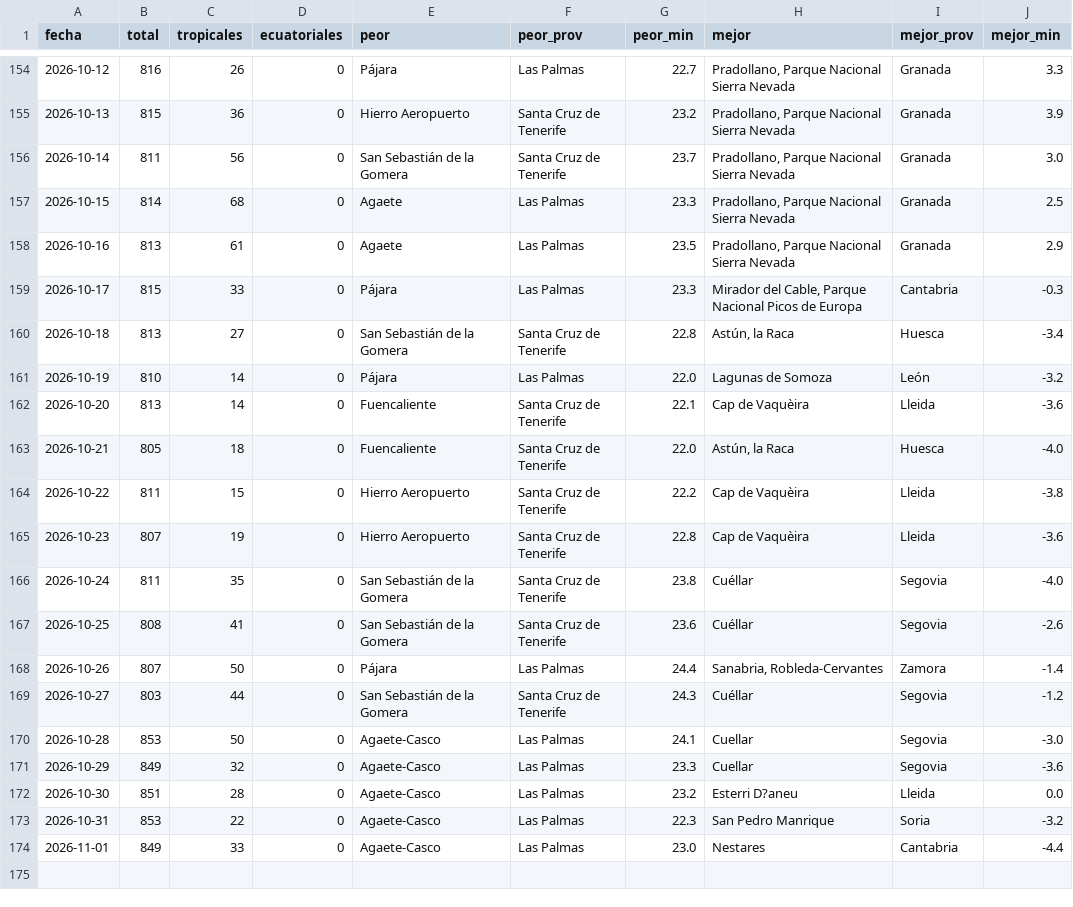
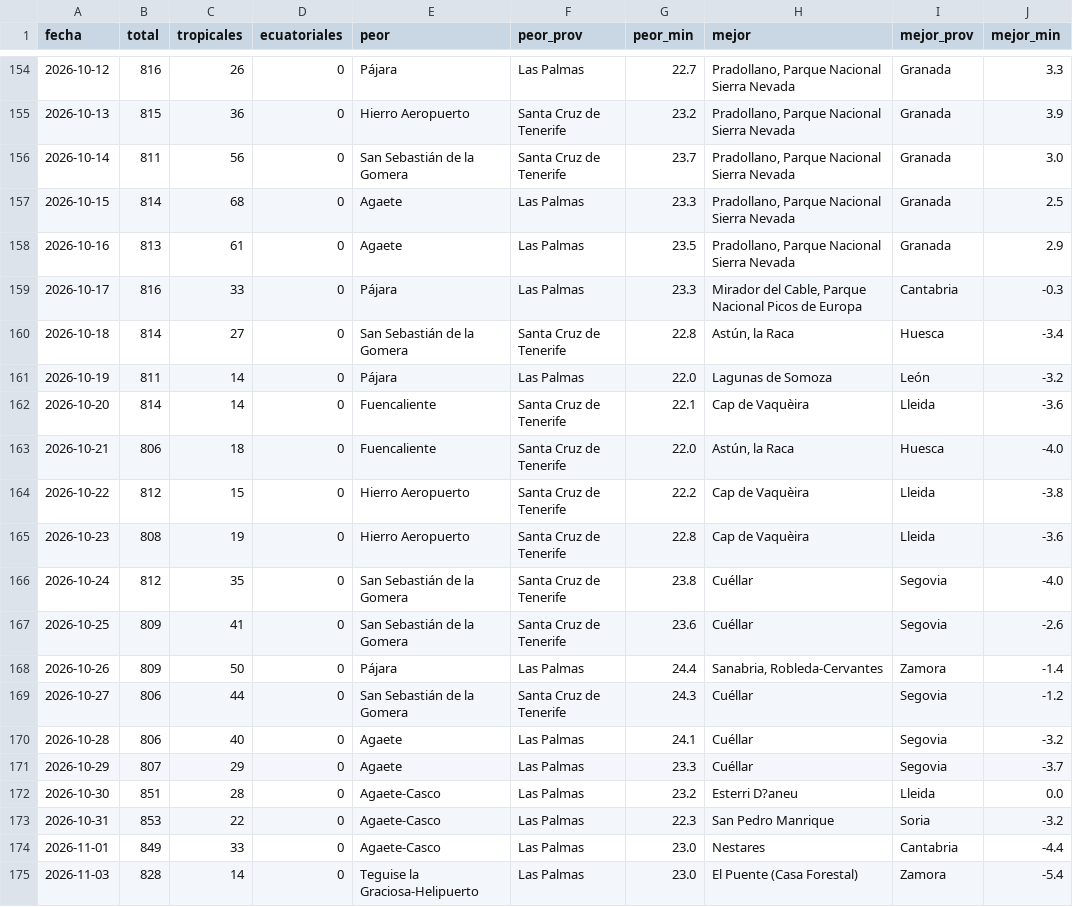
Before and after one commit to prestigyo/refugio-climatico, a CSV file: docs/parte/historial.csv, drawn as a sheet; only a part is shown, gaps mark what is left out.

```diff
--- a/docs/parte/historial.csv
+++ b/docs/parte/historial.csv
@@ -158,15 +158,15 @@ fecha,total,tropicales,ecuatoriales,peor,peor_prov,peor_min,mejor,mejor_prov,mej
 2026-10-16,813,61,0,Agaete,Las Palmas,23.5,"Pradollano, Parque Nacional Sierra Nevada",Granada,2.9
-2026-10-17,815,33,0,Pájara,Las Palmas,23.3,"Mirador del Cable, Parque Nacional Picos de Europa",Cantabria,-0.3
-2026-10-18,813,27,0,San Sebastián de la Gomera,Santa Cruz de Tenerife,22.8,"Astún, la Raca",Huesca,-3.4
-2026-10-19,810,14,0,Pájara,Las Palmas,22.0,Lagunas de Somoza,León,-3.2
-2026-10-20,813,14,0,Fuencaliente,Santa Cruz de Tenerife,22.1,Cap de Vaquèira,Lleida,-3.6
-2026-10-21,805,18,0,Fuencaliente,Santa Cruz de Tenerife,22.0,"Astún, la Raca",Huesca,-4.0
-2026-10-22,811,15,0,Hierro Aeropuerto,Santa Cruz de Tenerife,22.2,Cap de Vaquèira,Lleida,-3.8
-2026-10-23,807,19,0,Hierro Aeropuerto,Santa Cruz de Tenerife,22.8,Cap de Vaquèira,Lleida,-3.6
-2026-10-24,811,35,0,San Sebastián de la Gomera,Santa Cruz de Tenerife,23.8,Cuéllar,Segovia,-4.0
-2026-10-25,808,41,0,San Sebastián de la Gomera,Santa Cruz de Tenerife,23.6,Cuéllar,Segovia,-2.6
-2026-10-26,807,50,0,Pájara,Las Palmas,24.4,"Sanabria, Robleda-Cervantes",Zamora,-1.4
-2026-10-27,803,44,0,San Sebastián de la Gomera,Santa Cruz de Tenerife,24.3,Cuéllar,Segovia,-1.2
-2026-10-28,853,50,0,Agaete-Casco,Las Palmas,24.1,Cuellar,Segovia,-3.0
-2026-10-29,849,32,0,Agaete-Casco,Las Palmas,23.3,Cuellar,Segovia,-3.6
+2026-10-17,816,33,0,Pájara,Las Palmas,23.3,"Mirador del Cable, Parque Nacional Picos de Europa",Cantabria,-0.3
+2026-10-18,814,27,0,San Sebastián de la Gomera,Santa Cruz de Tenerife,22.8,"Astún, la Raca",Huesca,-3.4
+2026-10-19,811,14,0,Pájara,Las Palmas,22.0,Lagunas de Somoza,León,-3.2
+2026-10-20,814,14,0,Fuencaliente,Santa Cruz de Tenerife,22.1,Cap de Vaquèira,Lleida,-3.6
+2026-10-21,806,18,0,Fuencaliente,Santa Cruz de Tenerife,22.0,"Astún, la Raca",Huesca,-4.0
+2026-10-22,812,15,0,Hierro Aeropuerto,Santa Cruz de Tenerife,22.2,Cap de Vaquèira,Lleida,-3.8
+2026-10-23,808,19,0,Hierro Aeropuerto,Santa Cruz de Tenerife,22.8,Cap de Vaquèira,Lleida,-3.6
+2026-10-24,812,35,0,San Sebastián de la Gomera,Santa Cruz de Tenerife,23.8,Cuéllar,Segovia,-4.0
+2026-10-25,809,41,0,San Sebastián de la Gomera,Santa Cruz de Tenerife,23.6,Cuéllar,Segovia,-2.6
+2026-10-26,809,50,0,Pájara,Las Palmas,24.4,"Sanabria, Robleda-Cervantes",Zamora,-1.4
+2026-10-27,806,44,0,San Sebastián de la Gomera,Santa Cruz de Tenerife,24.3,Cuéllar,Segovia,-1.2
+2026-10-28,806,40,0,Agaete,Las Palmas,24.1,Cuéllar,Segovia,-3.2
+2026-10-29,807,29,0,Agaete,Las Palmas,23.3,Cuéllar,Segovia,-3.7
 2026-10-30,851,28,0,Agaete-Casco,Las Palmas,23.2,Esterri D?aneu,Lleida,0.0
@@ -174 +174,2 @@ fecha,total,tropicales,ecuatoriales,peor,peor_prov,peor_min,mejor,mejor_prov,mej
 2026-11-01,849,33,0,Agaete-Casco,Las Palmas,23.0,Nestares,Cantabria,-4.4
+2026-11-03,828,14,0,Teguise la Graciosa-Helipuerto,Las Palmas,23.0,El Puente (Casa Forestal),Zamora,-5.4
```
Also changed, not shown: 6 other files.
